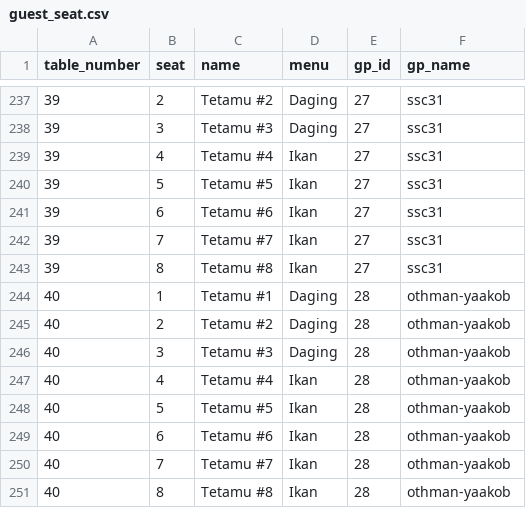
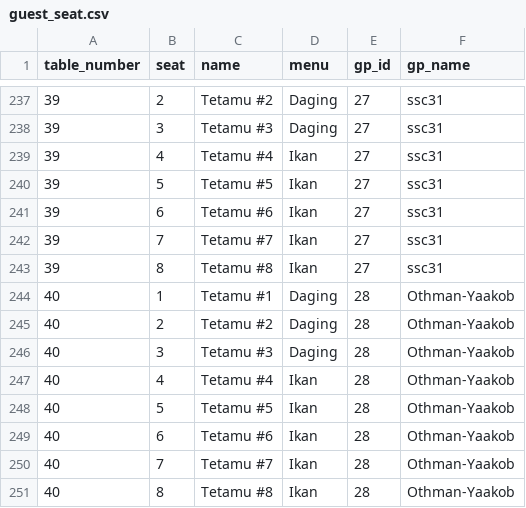
Before and after one commit to hamdanyc/mmmr, a CSV file: guest_seat.csv, drawn as a sheet; only a part is shown, gaps mark what is left out; the diff covers the shown part only.

```diff
--- a/guest_seat.csv
+++ b/guest_seat.csv
@@ -243,9 +243,9 @@ table_number,seat,name,menu,gp_id,gp_name
 39,8,Tetamu #8,Ikan,27,ssc31
-40,1,Tetamu #1,Daging,28,othman-yaakob
-40,2,Tetamu #2,Daging,28,othman-yaakob
-40,3,Tetamu #3,Daging,28,othman-yaakob
-40,4,Tetamu #4,Ikan,28,othman-yaakob
-40,5,Tetamu #5,Ikan,28,othman-yaakob
-40,6,Tetamu #6,Ikan,28,othman-yaakob
-40,7,Tetamu #7,Ikan,28,othman-yaakob
-40,8,Tetamu #8,Ikan,28,othman-yaakob
+40,1,Tetamu #1,Daging,28,Othman-Yaakob
+40,2,Tetamu #2,Daging,28,Othman-Yaakob
+40,3,Tetamu #3,Daging,28,Othman-Yaakob
+40,4,Tetamu #4,Ikan,28,Othman-Yaakob
+40,5,Tetamu #5,Ikan,28,Othman-Yaakob
+40,6,Tetamu #6,Ikan,28,Othman-Yaakob
+40,7,Tetamu #7,Ikan,28,Othman-Yaakob
+40,8,Tetamu #8,Ikan,28,Othman-Yaakob
```
Also changed, not shown: 8 added rows, 8 removed rows and 22 edited cells elsewhere in this file.
